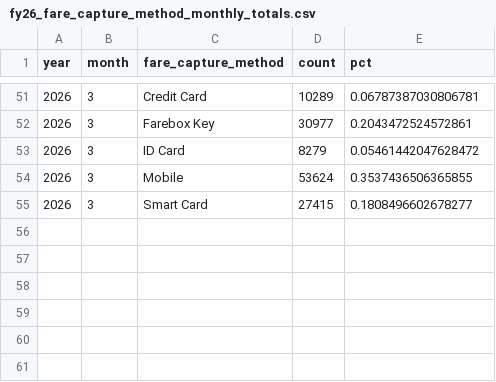
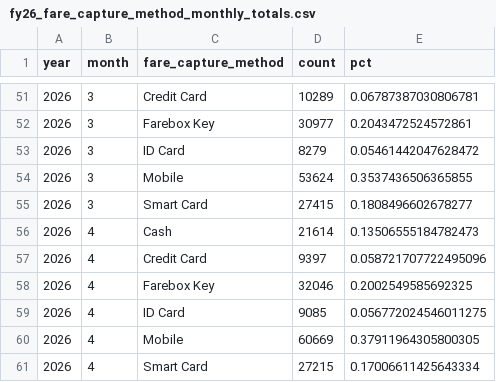
Before and after one commit to GreenMountainTransit/opendata, a CSV file: data/fares/fy26_fare_capture_method_monthly_totals.csv, drawn as a sheet; only a part is shown, gaps mark what is left out; the diff names each change by its address in the sheet, - before the commit and + after, or states it on an @@ line.

```diff
--- a/data/fares/fy26_fare_capture_method_monthly_totals.csv
+++ b/data/fares/fy26_fare_capture_method_monthly_totals.csv
+row 56: 2026 | 4 | Cash | 21614 | 0.13506555184782473
+row 57: 2026 | 4 | Credit Card | 9397 | 0.058721707722495096
+row 58: 2026 | 4 | Farebox Key | 32046 | 0.2002549585692325
+row 59: 2026 | 4 | ID Card | 9085 | 0.056772024546011275
+row 60: 2026 | 4 | Mobile | 60669 | 0.37911964305800305
+row 61: 2026 | 4 | Smart Card | 27215 | 0.17006611425643334
```
Also changed, not shown: data/fares/fy26_fare_group_monthly_totals_by_route.csv, data/ridership/fy26_urban_ridership.csv, 16 other files.
